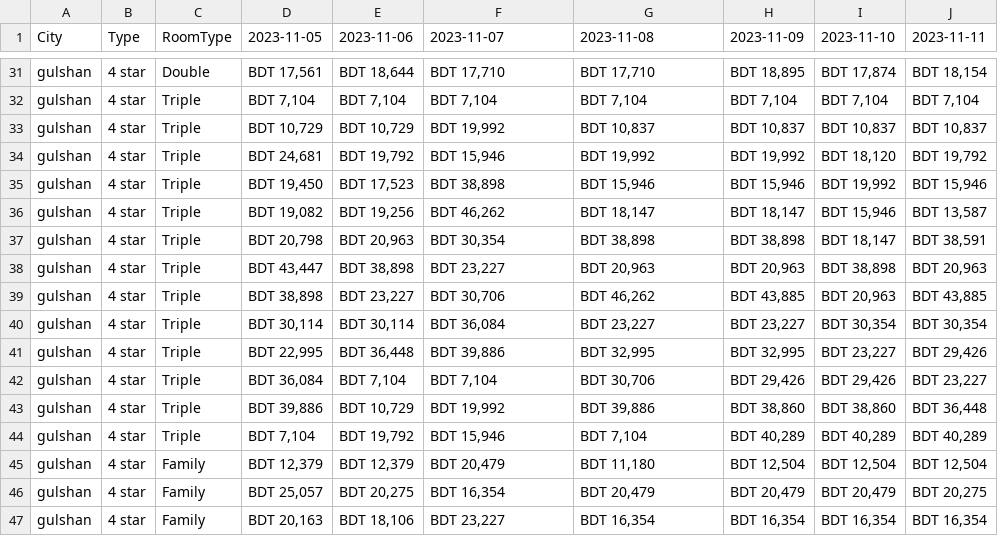
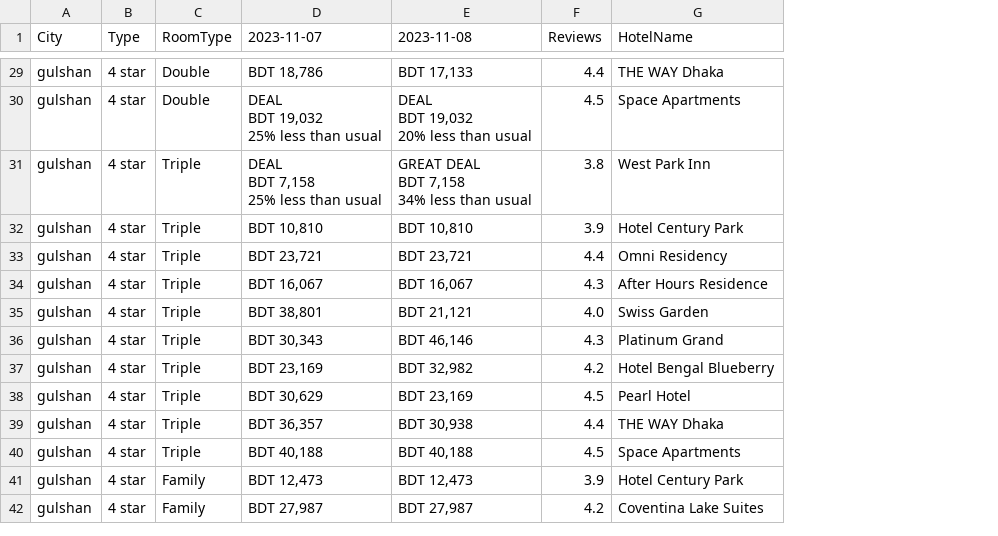
Before and after one commit to sidul567/R, a CSV file: RSelenium/4 star hotel in gulshan.csv, drawn as a sheet; only a part is shown, gaps mark what is left out; removed rows and columns are numbered as before the commit, all else as after; ↵ is a line break in a cell; the diff covers the shown part only; the diff names each change by its address in the sheet, - before the commit and + after, or states it on an @@ line.

```diff
--- a/RSelenium/4 star hotel in gulshan.csv
+++ b/RSelenium/4 star hotel in gulshan.csv
-column D (2023-11-05), rows 31-37: BDT 17,561 | BDT 7,104 | BDT 10,729 | BDT 24,681 | BDT 19,450 | BDT 19,082 | BDT 20,798; rows 39-41: BDT 38,898 | BDT 30,114 | BDT 22,995; rows 43-44: BDT 39,886 | BDT 7,104; rows 46-47: BDT 25,057 | BDT 20,163
-column E (2023-11-06), rows 31-37: BDT 18,644 | BDT 7,104 | BDT 10,729 | BDT 19,792 | BDT 17,523 | BDT 19,256 | BDT 20,963; rows 39-41: BDT 23,227 | BDT 30,114 | BDT 36,448; rows 43-44: BDT 10,729 | BDT 19,792; rows 46-47: BDT 20,275 | BDT 18,106
-column H (2023-11-09), rows 31-37: BDT 18,895 | BDT 7,104 | BDT 10,837 | BDT 19,992 | BDT 15,946 | BDT 18,147 | BDT 38,898; rows 39-41: BDT 43,885 | BDT 23,227 | BDT 32,995; rows 43-44: BDT 38,860 | BDT 40,289; rows 46-47: BDT 20,479 | BDT 16,354
-column I (2023-11-10), rows 31-37: BDT 17,874 | BDT 7,104 | BDT 10,837 | BDT 18,120 | BDT 19,992 | BDT 15,946 | BDT 18,147; rows 39-41: BDT 20,963 | BDT 30,354 | BDT 23,227; rows 43-44: BDT 38,860 | BDT 40,289; rows 46-47: BDT 20,479 | BDT 16,354
-column J (2023-11-11), rows 31-37: BDT 18,154 | BDT 7,104 | BDT 10,837 | BDT 19,792 | BDT 15,946 | BDT 13,587 | BDT 38,591; rows 39-41: BDT 43,885 | BDT 30,354 | BDT 29,426; rows 43-44: BDT 36,448 | BDT 40,289; rows 46-47: BDT 20,275 | BDT 16,354
+column F (Reviews), rows 29-42: 4.4 | 4.5 | 3.8 | 3.9 | 4.4 | 4.3 | 4.0 | 4.3 | 4.2 | 4.5 | 4.4 | 4.5 | 3.9 | 4.2
+column G (HotelName), rows 29-42: THE WAY Dhaka | Space Apartments | West Park Inn | Hotel Century Park | Omni Residency | After Hours Residence | Swiss Garden | Platinum Grand | Hotel Bengal Blueberry | Pearl Hotel | THE WAY Dhaka | Space Apartments | Hotel Century Park | Coventina Lake Suites
-D29 (2023-11-07): BDT 17,710
+D29 (2023-11-07): BDT 18,786
-E29 (2023-11-08): BDT 17,710
+E29 (2023-11-08): BDT 17,133
-C30 (RoomType): Triple
+C30 (RoomType): Double
-D30 (2023-11-07): BDT 7,104
+D30 (2023-11-07): DEAL ↵ BDT 19,032 ↵ 25% less than usual
-E30 (2023-11-08): BDT 7,104
+E30 (2023-11-08): DEAL ↵ BDT 19,032 ↵ 20% less than usual
-D31 (2023-11-07): BDT 19,992
+D31 (2023-11-07): DEAL ↵ BDT 7,158 ↵ 25% less than usual
-E31 (2023-11-08): BDT 10,837
+E31 (2023-11-08): GREAT DEAL ↵ BDT 7,158 ↵ 34% less than usual
-D32 (2023-11-07): BDT 15,946
+D32 (2023-11-07): BDT 10,810
-E32 (2023-11-08): BDT 19,992
+E32 (2023-11-08): BDT 10,810
-D33 (2023-11-07): BDT 38,898
+D33 (2023-11-07): BDT 23,721
-E33 (2023-11-08): BDT 15,946
+E33 (2023-11-08): BDT 23,721
-D34 (2023-11-07): BDT 46,262
+D34 (2023-11-07): BDT 16,067
-E34 (2023-11-08): BDT 18,147
+E34 (2023-11-08): BDT 16,067
-D35 (2023-11-07): BDT 30,354
+D35 (2023-11-07): BDT 38,801
-E35 (2023-11-08): BDT 38,898
+E35 (2023-11-08): BDT 21,121
-row 38: gulshan | 4 star | Triple | BDT 43,447 | BDT 38,898 | BDT 23,227 | BDT 20,963 | BDT 20,963 | BDT 38,898 | BDT 20,963
-D36 (2023-11-07): BDT 30,706
+D36 (2023-11-07): BDT 30,343
-E36 (2023-11-08): BDT 46,262
+E36 (2023-11-08): BDT 46,146
-D37 (2023-11-07): BDT 36,084
+D37 (2023-11-07): BDT 23,169
-E37 (2023-11-08): BDT 23,227
+E37 (2023-11-08): BDT 32,982
-D38 (2023-11-07): BDT 39,886
+D38 (2023-11-07): BDT 30,629
-E38 (2023-11-08): BDT 32,995
+E38 (2023-11-08): BDT 23,169
-row 42: gulshan | 4 star | Triple | BDT 36,084 | BDT 7,104 | BDT 7,104 | BDT 30,706 | BDT 29,426 | BDT 29,426 | BDT 23,227
-D39 (2023-11-07): BDT 19,992
+D39 (2023-11-07): BDT 36,357
-E39 (2023-11-08): BDT 39,886
+E39 (2023-11-08): BDT 30,938
-D40 (2023-11-07): BDT 15,946
+D40 (2023-11-07): BDT 40,188
-E40 (2023-11-08): BDT 7,104
+E40 (2023-11-08): BDT 40,188
-row 45: gulshan | 4 star | Family | BDT 12,379 | BDT 12,379 | BDT 20,479 | BDT 11,180 | BDT 12,504 | BDT 12,504 | BDT 12,504
-D41 (2023-11-07): BDT 16,354
+D41 (2023-11-07): BDT 12,473
-E41 (2023-11-08): BDT 20,479
+E41 (2023-11-08): BDT 12,473
-D42 (2023-11-07): BDT 23,227
+D42 (2023-11-07): BDT 27,987
-E42 (2023-11-08): BDT 16,354
+E42 (2023-11-08): BDT 27,987
```
Also changed, not shown: 4 removed rows and 67 edited cells elsewhere in this file, 4 other files.
